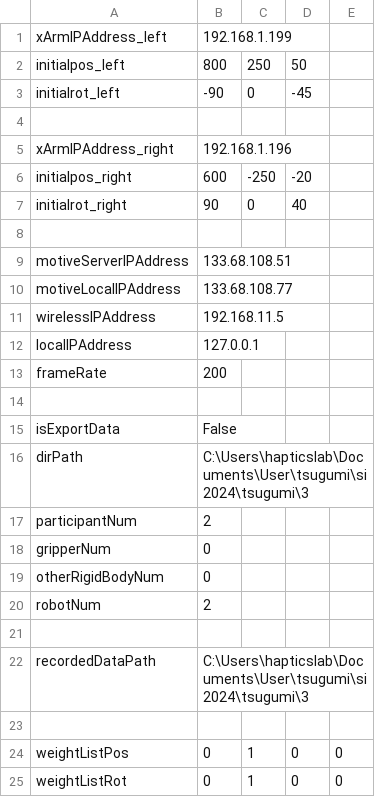
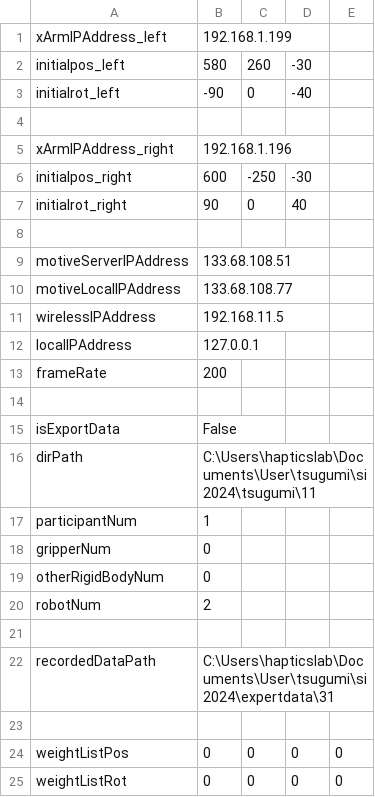
Before and after one commit to clz13087/skill-transfer, a CSV file: config/settings.csv, drawn as a sheet.

```diff
--- a/config/settings.csv
+++ b/config/settings.csv
@@ -1,7 +1,7 @@
 xArmIPAddress_left,192.168.1.199
-initialpos_left,800,250,50
-initialrot_left,-90,0,-45
+initialpos_left,580,260,-30
+initialrot_left,-90,0,-40
 
 xArmIPAddress_right,192.168.1.196
-initialpos_right,600,-250,-20
+initialpos_right,600,-250,-30
 initialrot_right,90,0,40
@@ -15,4 +15,4 @@ frameRate,200
 isExportData,False
-dirPath,C:\Users\hapticslab\Documents\User\tsugumi\si2024\tsugumi\3
-participantNum,2
+dirPath,C:\Users\hapticslab\Documents\User\tsugumi\si2024\tsugumi\11
+participantNum,1
 gripperNum,0
@@ -21,5 +21,5 @@ robotNum,2
 
-recordedDataPath,C:\Users\hapticslab\Documents\User\tsugumi\si2024\tsugumi\3
+recordedDataPath,C:\Users\hapticslab\Documents\User\tsugumi\si2024\expertdata\31
 
-weightListPos,0,1,0,0
-weightListRot,0,1,0,0
+weightListPos,0,0,0,0
+weightListRot,0,0,0,0
```
Also changed, not shown: 2 other files.
